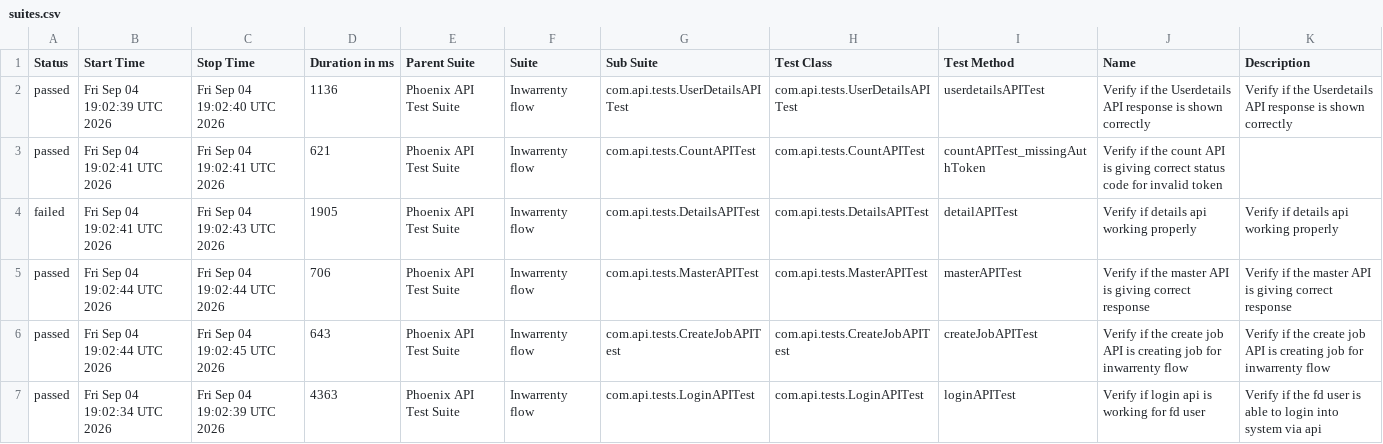
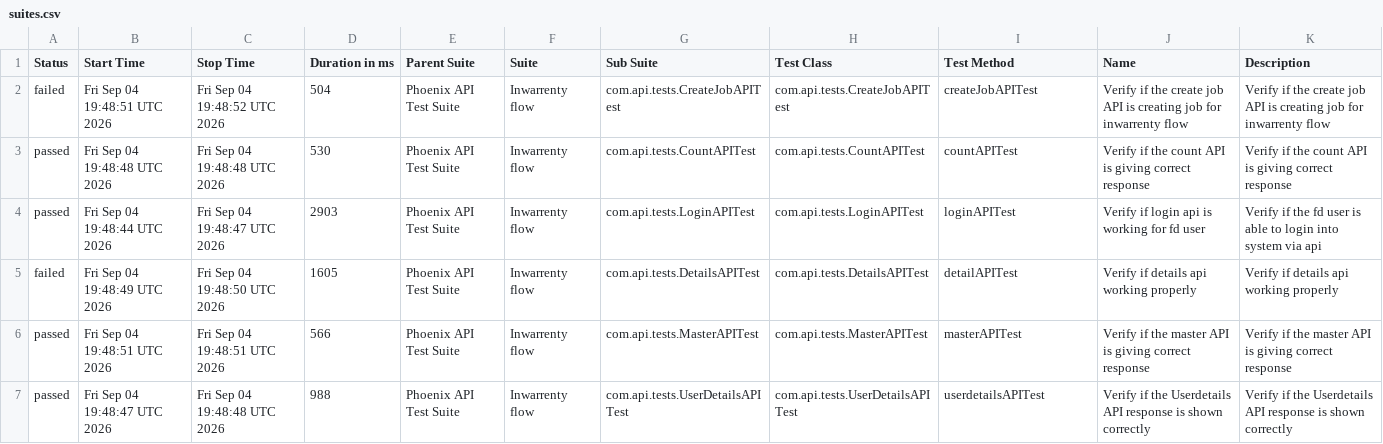
Before and after one commit to AbhijitNaik05/PhoenixTestAutomationFramework, a CSV file: data/suites.csv, drawn as a sheet; only a part is shown; the diff covers the shown part only.

```diff
--- a/data/suites.csv
+++ b/data/suites.csv
@@ -1,7 +1,7 @@
 "Status","Start Time","Stop Time","Duration in ms","Parent Suite","Suite","Sub Suite","Test Class","Test Method","Name","Description"
-"passed","Fri Sep 04 19:02:39 UTC 2026","Fri Sep 04 19:02:40 UTC 2026","1136","Phoenix API Test Suite","Inwarrenty flow","com.api.tests.UserDetailsAPITest","com.api.tests.UserDetailsAPITest","userdetailsAPITest","Verify if the Userdetails API response is shown correctly","Verify if the Userdetails API response is shown correctly"
-"passed","Fri Sep 04 19:02:41 UTC 2026","Fri Sep 04 19:02:41 UTC 2026","621","Phoenix API Test Suite","Inwarrenty flow","com.api.tests.CountAPITest","com.api.tests.CountAPITest","countAPITest_missingAuthToken","Verify if the count API is giving correct status code for invalid token",""
-"failed","Fri Sep 04 19:02:41 UTC 2026","Fri Sep 04 19:02:43 UTC 2026","1905","Phoenix API Test Suite","Inwarrenty flow","com.api.tests.DetailsAPITest","com.api.tests.DetailsAPITest","detailAPITest","Verify if details api working properly","Verify if details api working properly"
-"passed","Fri Sep 04 19:02:44 UTC 2026","Fri Sep 04 19:02:44 UTC 2026","706","Phoenix API Test Suite","Inwarrenty flow","com.api.tests.MasterAPITest","com.api.tests.MasterAPITest","masterAPITest","Verify if the master API is giving correct response","Verify if the master API is giving correct response"
-"passed","Fri Sep 04 19:02:44 UTC 2026","Fri Sep 04 19:02:45 UTC 2026","643","Phoenix API Test Suite","Inwarrenty flow","com.api.tests.CreateJobAPITest","com.api.tests.CreateJobAPITest","createJobAPITest","Verify if the create job API is creating job for inwarrenty flow","Verify if the create job API is creating job for inwarrenty flow"
-"passed","Fri Sep 04 19:02:34 UTC 2026","Fri Sep 04 19:02:39 UTC 2026","4363","Phoenix API Test Suite","Inwarrenty flow","com.api.tests.LoginAPITest","com.api.tests.LoginAPITest","loginAPITest","Verify if login api is working for fd user","Verify if the fd user is able to login into system via api"
+"failed","Fri Sep 04 19:48:51 UTC 2026","Fri Sep 04 19:48:52 UTC 2026","504","Phoenix API Test Suite","Inwarrenty flow","com.api.tests.CreateJobAPITest","com.api.tests.CreateJobAPITest","createJobAPITest","Verify if the create job API is creating job for inwarrenty flow","Verify if the create job API is creating job for inwarrenty flow"
+"passed","Fri Sep 04 19:48:48 UTC 2026","Fri Sep 04 19:48:48 UTC 2026","530","Phoenix API Test Suite","Inwarrenty flow","com.api.tests.CountAPITest","com.api.tests.CountAPITest","countAPITest","Verify if the count API is giving correct response","Verify if the count API is giving correct response"
+"passed","Fri Sep 04 19:48:44 UTC 2026","Fri Sep 04 19:48:47 UTC 2026","2903","Phoenix API Test Suite","Inwarrenty flow","com.api.tests.LoginAPITest","com.api.tests.LoginAPITest","loginAPITest","Verify if login api is working for fd user","Verify if the fd user is able to login into system via api"
+"failed","Fri Sep 04 19:48:49 UTC 2026","Fri Sep 04 19:48:50 UTC 2026","1605","Phoenix API Test Suite","Inwarrenty flow","com.api.tests.DetailsAPITest","com.api.tests.DetailsAPITest","detailAPITest","Verify if details api working properly","Verify if details api working properly"
+"passed","Fri Sep 04 19:48:51 UTC 2026","Fri Sep 04 19:48:51 UTC 2026","566","Phoenix API Test Suite","Inwarrenty flow","com.api.tests.MasterAPITest","com.api.tests.MasterAPITest","masterAPITest","Verify if the master API is giving correct response","Verify if the master API is giving correct response"
+"passed","Fri Sep 04 19:48:47 UTC 2026","Fri Sep 04 19:48:48 UTC 2026","988","Phoenix API Test Suite","Inwarrenty flow","com.api.tests.UserDetailsAPITest","com.api.tests.UserDetailsAPITest","userdetailsAPITest","Verify if the Userdetails API response is shown correctly","Verify if the Userdetails API response is shown correctly"
```
Also changed, not shown: 15 edited cells elsewhere in this file, data/behaviors.csv, 58 other files.
